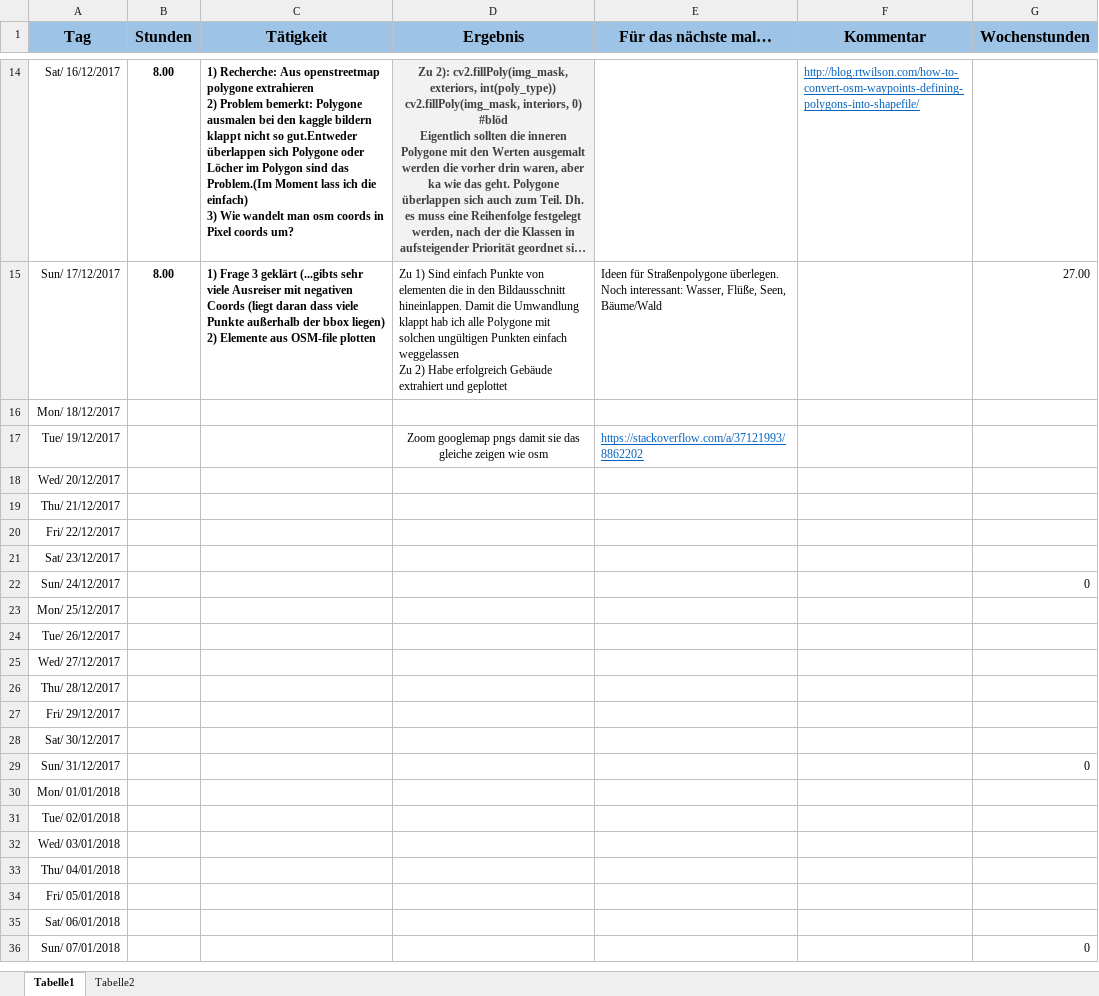
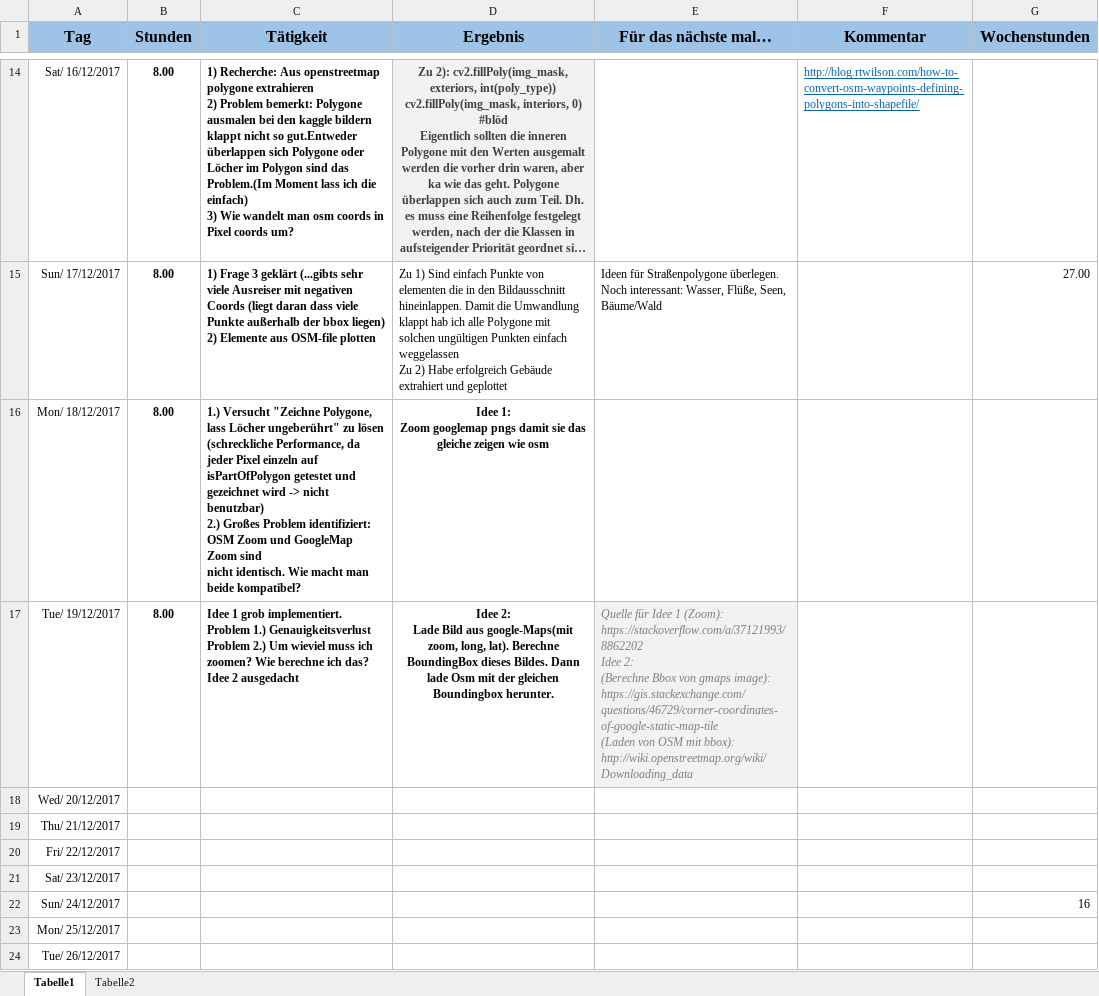
Before and after one commit to alexw92/master-thesis-semantic-segmentation, an Excel workbook: Masterarbeit Plan.xlsx, sheet Tabelle1, drawn as a sheet; only a part is shown, gaps mark what is left out; the shorter side is filled out with more unchanged rows; long unchanged cells end in …; values as stored, in another font and other column widths than the file's, no borders; ↵ is a line break in a cell; the diff names each change by its address in the sheet, - before the commit and + after, or states it on an @@ line.

Commit message:
added excel update

```diff
--- a/Masterarbeit Plan.xlsx (sheet Tabelle1)
+++ b/Masterarbeit Plan.xlsx (sheet Tabelle1)
-B16:B17 (Stunden): (empty)
+B16:B17 (Stunden): 8.00
-C16 (Tätigkeit): (empty)
+C16 (Tätigkeit): 1.) Versucht "Zeichne Polygone, lass Löcher ungeberührt" zu lösen (schreckliche Performance, da jeder Pixel einzeln auf isPartOfPolygon getestet und gezeichnet wird -> nicht benutzbar) ↵ 2.) Großes Problem identifiziert: OSM Zoom und GoogleMap Zoom sind ↵ nicht identisch. Wie macht man beide kompatibel?
-D16 (Ergebnis): (empty)
+D16 (Ergebnis): Idee 1: ↵ Zoom googlemap pngs damit sie das gleiche zeigen wie osm
-C17 (Tätigkeit): (empty)
+C17 (Tätigkeit): Idee 1 grob implementiert. ↵ Problem 1.) Genauigkeitsverlust ↵ Problem 2.) Um wieviel muss ich zoomen? Wie berechne ich das? ↵ Idee 2 ausgedacht
-D17 (Ergebnis): Zoom googlemap pngs damit sie das gleiche zeigen wie osm
+D17 (Ergebnis): Idee 2: ↵ Lade Bild aus google-Maps(mit zoom, long, lat). Berechne BoundingBox dieses Bildes. Dann lade Osm mit der gleichen Boundingbox herunter.
-D17 bold: off
+D17 bold: on
-E17 (Für das nächste mal…): https://stackoverflow.com/a/37121993/8862202
+E17 (Für das nächste mal…): Quelle für Idee 1 (Zoom): ↵ https://stackoverflow.com/a/37121993/8862202 ↵ Idee 2: ↵ (Berechne Bbox von gmaps image): ↵ https://gis.stackexchange.com/questions/46729/corner-coordinates-of-google-static-map-tile ↵ (Laden von OSM mit bbox): http://wiki.openstreetmap.org/wiki/Downloading_data
@@ E17 fill: none → #F2F2F2, italic: off → on, underline: on → off, text colour: #0563C1 → #7F7F7F @@
-G22 (Wochenstunden): 0
+G22 (Wochenstunden): 16
```
Also changed, not shown: sheet Tabelle2.
